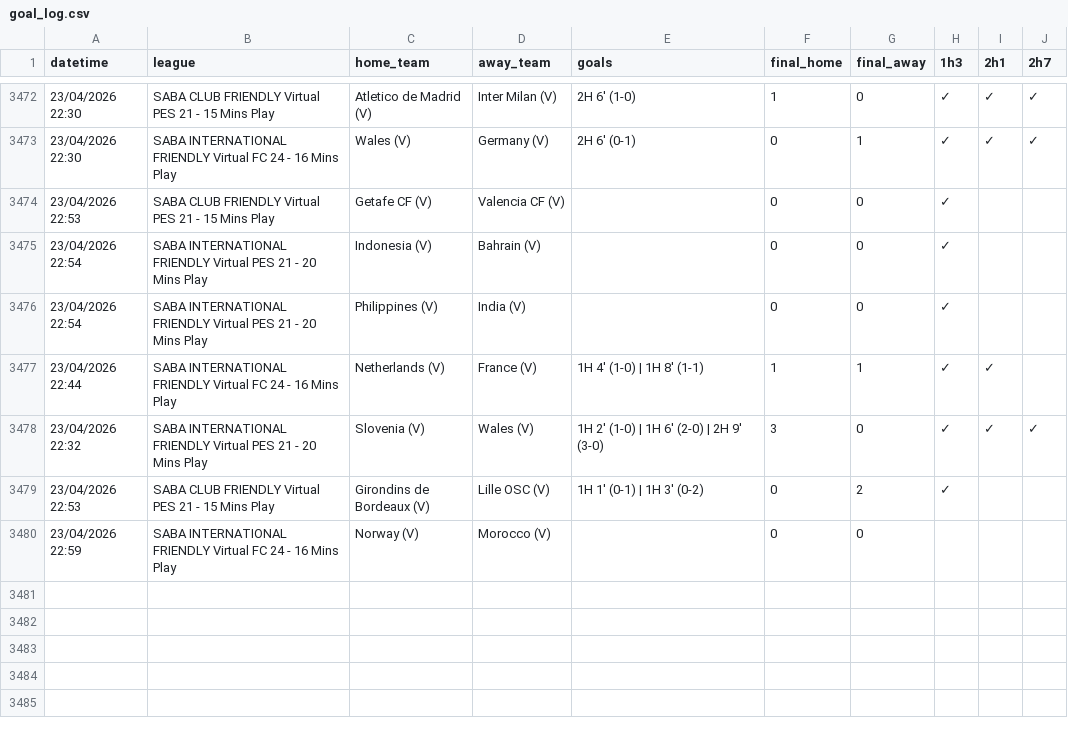
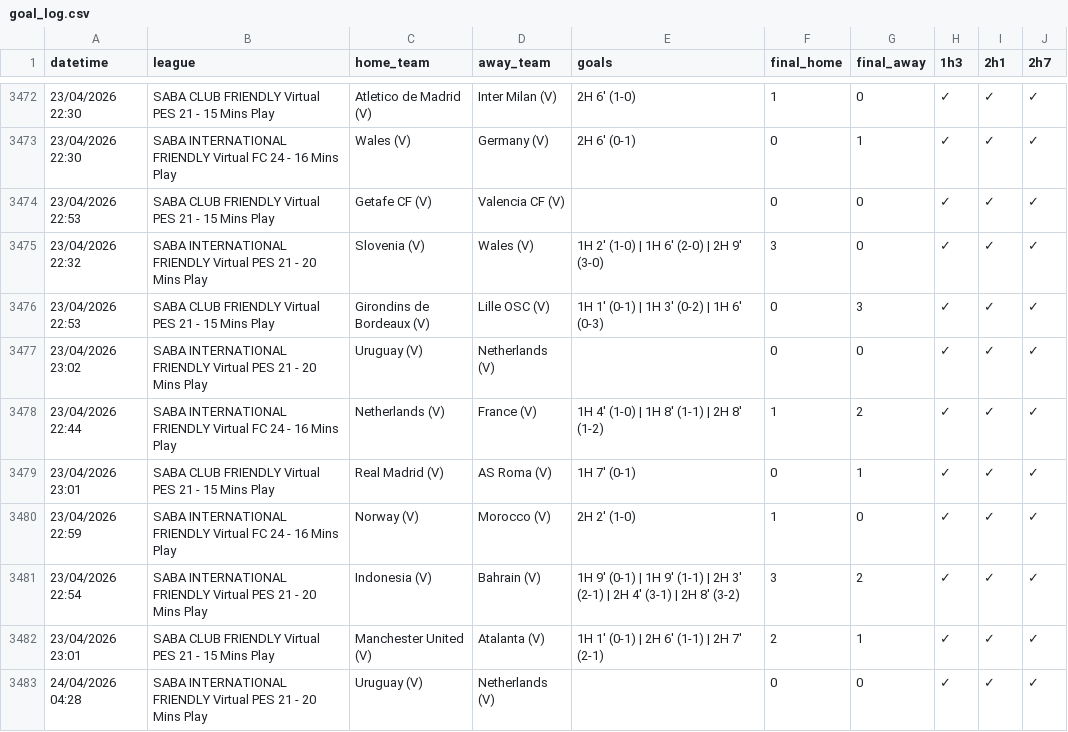
Before and after one commit to aditiawjy/lebihsabar, a CSV file: goal_log.csv, drawn as a sheet; only a part is shown, gaps mark what is left out.

Commit message:
update dashboard cache, goal log, and pattern snapshots

```diff
--- a/goal_log.csv
+++ b/goal_log.csv
@@ -3473,8 +3473,11 @@ datetime,league,home_team,away_team,goals,final_home,final_away,1h3,2h1,2h7
 "23/04/2026 22:30","SABA INTERNATIONAL FRIENDLY Virtual FC 24 - 16 Mins Play","Wales  (V)","Germany (V)","2H 6' (0-1)",0,1,✓,✓,✓
-"23/04/2026 22:53","SABA CLUB FRIENDLY Virtual PES 21 - 15 Mins Play","Getafe CF (V)","Valencia CF (V)",,0,0,✓,,
-"23/04/2026 22:54","SABA INTERNATIONAL FRIENDLY Virtual PES 21 - 20 Mins Play","Indonesia (V)","Bahrain (V)",,0,0,✓,,
-"23/04/2026 22:54","SABA INTERNATIONAL FRIENDLY Virtual PES 21 - 20 Mins Play","Philippines (V)","India (V)",,0,0,✓,,
-"23/04/2026 22:44","SABA INTERNATIONAL FRIENDLY Virtual FC 24 - 16 Mins Play","Netherlands (V)","France (V)","1H 4' (1-0) | 1H 8' (1-1)",1,1,✓,✓,
+"23/04/2026 22:53","SABA CLUB FRIENDLY Virtual PES 21 - 15 Mins Play","Getafe CF (V)","Valencia CF (V)",,0,0,✓,✓,✓
 "23/04/2026 22:32","SABA INTERNATIONAL FRIENDLY Virtual PES 21 - 20 Mins Play","Slovenia (V)","Wales  (V)","1H 2' (1-0) | 1H 6' (2-0) | 2H 9' (3-0)",3,0,✓,✓,✓
-"23/04/2026 22:53","SABA CLUB FRIENDLY Virtual PES 21 - 15 Mins Play","Girondins de Bordeaux (V)","Lille OSC (V)","1H 1' (0-1) | 1H 3' (0-2)",0,2,✓,,
-"23/04/2026 22:59","SABA INTERNATIONAL FRIENDLY Virtual FC 24 - 16 Mins Play","Norway (V)","Morocco (V)",,0,0,,,
+"23/04/2026 22:53","SABA CLUB FRIENDLY Virtual PES 21 - 15 Mins Play","Girondins de Bordeaux (V)","Lille OSC (V)","1H 1' (0-1) | 1H 3' (0-2) | 1H 6' (0-3)",0,3,✓,✓,✓
+"23/04/2026 23:02","SABA INTERNATIONAL FRIENDLY Virtual PES 21 - 20 Mins Play","Uruguay (V)","Netherlands (V)",,0,0,✓,✓,✓
+"23/04/2026 22:44","SABA INTERNATIONAL FRIENDLY Virtual FC 24 - 16 Mins Play","Netherlands (V)","France (V)","1H 4' (1-0) | 1H 8' (1-1) | 2H 8' (1-2)",1,2,✓,✓,✓
+"23/04/2026 23:01","SABA CLUB FRIENDLY Virtual PES 21 - 15 Mins Play","Real Madrid (V)","AS Roma (V)","1H 7' (0-1)",0,1,✓,✓,✓
+"23/04/2026 22:59","SABA INTERNATIONAL FRIENDLY Virtual FC 24 - 16 Mins Play","Norway (V)","Morocco (V)","2H 2' (1-0)",1,0,✓,✓,✓
+"23/04/2026 22:54","SABA INTERNATIONAL FRIENDLY Virtual PES 21 - 20 Mins Play","Indonesia (V)","Bahrain (V)","1H 9' (0-1) | 1H 9' (1-1) | 2H 3' (2-1) | 2H 4' (3-1) | 2H 8' (3-2)",3,2,✓,✓,✓
+"23/04/2026 23:01","SABA CLUB FRIENDLY Virtual PES 21 - 15 Mins Play","Manchester United (V)","Atalanta (V)","1H 1' (0-1) | 2H 6' (1-1) | 2H 7' (2-1)",2,1,✓,✓,✓
+"24/04/2026 04:28","SABA INTERNATIONAL FRIENDLY Virtual PES 21 - 20 Mins Play","Uruguay (V)","Netherlands (V)",,0,0,✓,✓,✓
```
Also changed, not shown: 2 other files.
